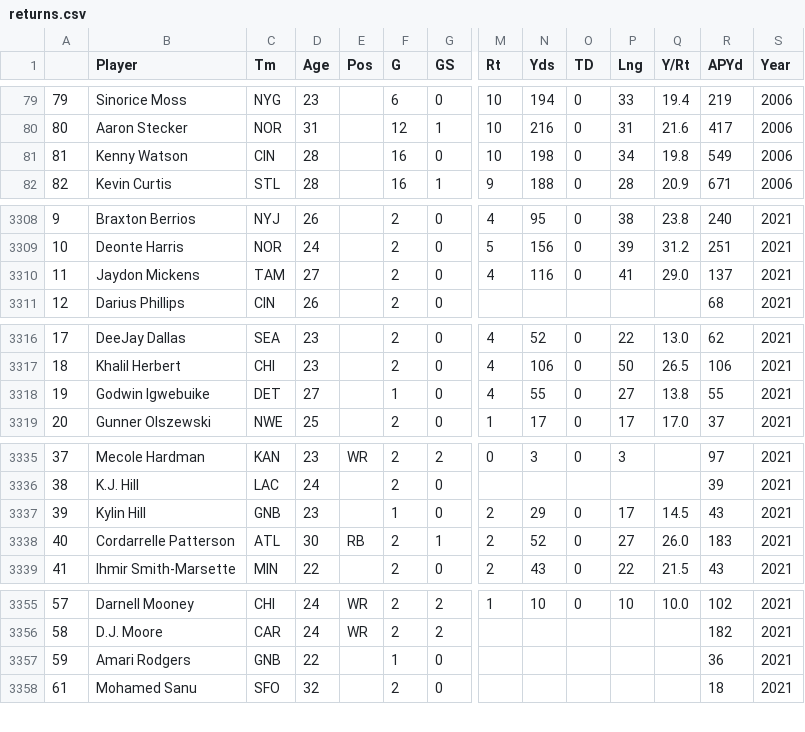
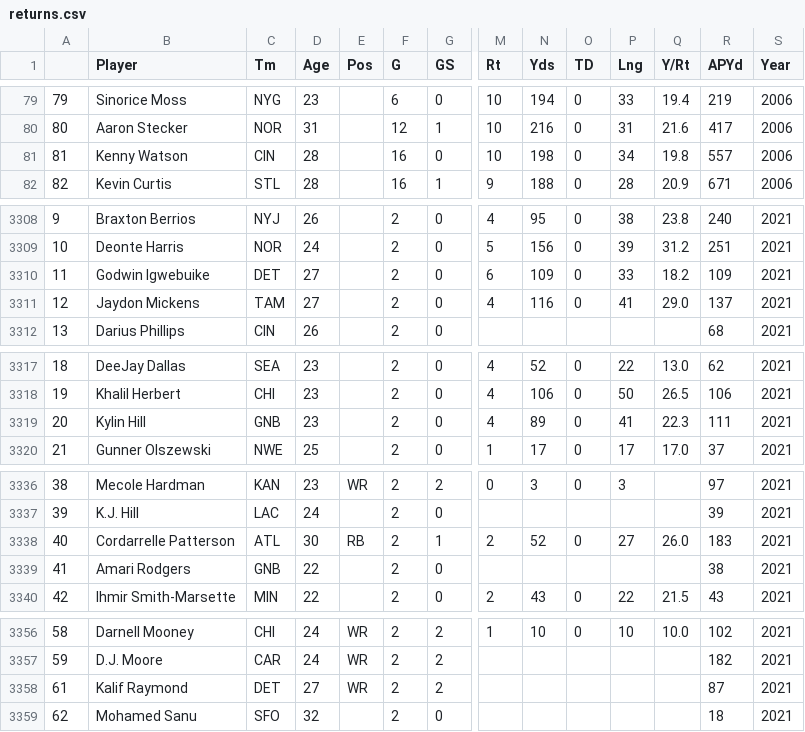
Before and after one commit to DwayneJohnson69/nfl-pyplot, a CSV file: data/players/returns.csv, drawn as a sheet; only a part is shown, gaps mark what is left out; removed rows and columns are numbered as before the commit, all else as after; rows hold the shown columns only; the diff covers the shown part only; the diff names each change by its address in the sheet, - before the commit and + after, or states it on an @@ line.

```diff
--- a/data/players/returns.csv
+++ b/data/players/returns.csv
-R81 (APYd): 549
+R81 (APYd): 557
+row 3310: 11 | Godwin Igwebuike | DET | 27 |  | 2 | 0 | 6 | 109 | 0 | 33 | 18.2 | 109 | 2021
@@ column A renumbered from row 3311 down @@
-row 3318: 19 | Godwin Igwebuike | DET | 27 |  | 1 | 0 | 4 | 55 | 0 | 27 | 13.8 | 55 | 2021
+row 3319: 20 | Kylin Hill | GNB | 23 |  | 2 | 0 | 4 | 89 | 0 | 41 | 22.3 | 111 | 2021
-row 3337: 39 | Kylin Hill | GNB | 23 |  | 1 | 0 | 2 | 29 | 0 | 17 | 14.5 | 43 | 2021
+row 3339: 41 | Amari Rodgers | GNB | 22 |  | 2 | 0 |  |  |  |  |  | 38 | 2021
-row 3357: 59 | Amari Rodgers | GNB | 22 |  | 1 | 0 |  |  |  |  |  | 36 | 2021
+row 3358: 61 | Kalif Raymond | DET | 27 | WR | 2 | 2 |  |  |  |  |  | 87 | 2021
```
Also changed, not shown: 17 edited cells elsewhere in this file, data/players/receiving.csv, data/players/rushing.csv, 35 other files.
